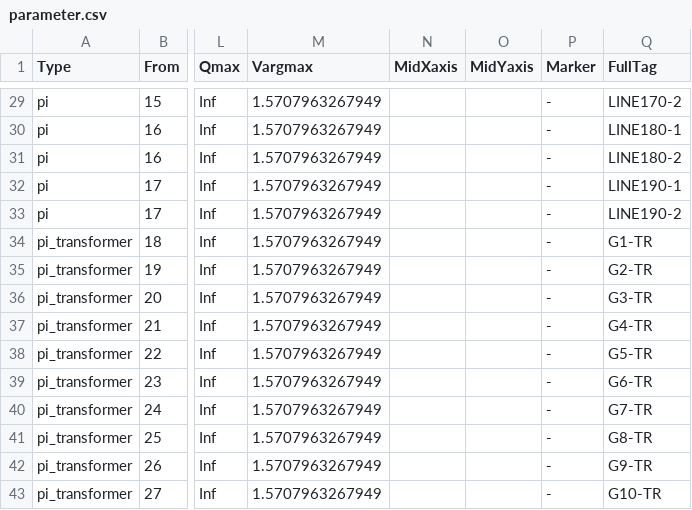
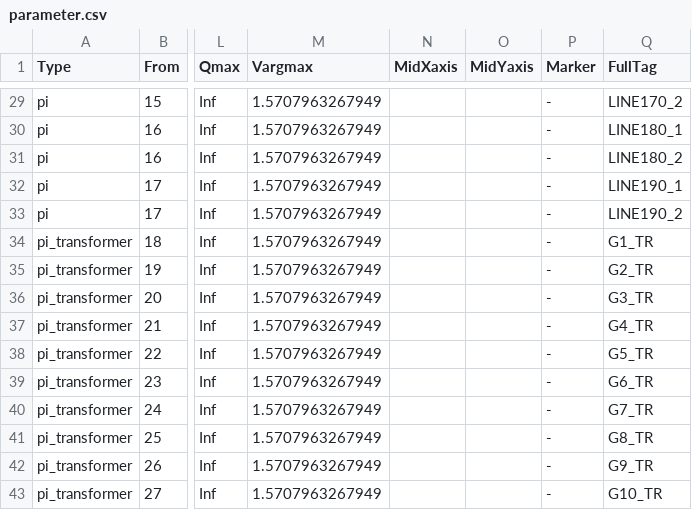
Before and after one commit to guilda-dev/guilda, a CSV file: _GUILDAobject/+network/@IEEJ_WEST10/night/branch/parameter.csv, drawn as a sheet; only a part is shown, gaps mark what is left out; the diff covers the shown part only; the diff names each change by its address in the sheet, - before the commit and + after, or states it on an @@ line.

```diff
--- a/_GUILDAobject/+network/@IEEJ_WEST10/night/branch/parameter.csv
+++ b/_GUILDAobject/+network/@IEEJ_WEST10/night/branch/parameter.csv
-Q29 (FullTag): LINE170-2
+Q29 (FullTag): LINE170_2
-Q30 (FullTag): LINE180-1
+Q30 (FullTag): LINE180_1
-Q31 (FullTag): LINE180-2
+Q31 (FullTag): LINE180_2
-Q32 (FullTag): LINE190-1
+Q32 (FullTag): LINE190_1
-Q33 (FullTag): LINE190-2
+Q33 (FullTag): LINE190_2
-Q34 (FullTag): G1-TR
+Q34 (FullTag): G1_TR
-Q35 (FullTag): G2-TR
+Q35 (FullTag): G2_TR
-Q36 (FullTag): G3-TR
+Q36 (FullTag): G3_TR
-Q37 (FullTag): G4-TR
+Q37 (FullTag): G4_TR
-Q38 (FullTag): G5-TR
+Q38 (FullTag): G5_TR
-Q39 (FullTag): G6-TR
+Q39 (FullTag): G6_TR
-Q40 (FullTag): G7-TR
+Q40 (FullTag): G7_TR
-Q41 (FullTag): G8-TR
+Q41 (FullTag): G8_TR
-Q42 (FullTag): G9-TR
+Q42 (FullTag): G9_TR
-Q43 (FullTag): G10-TR
+Q43 (FullTag): G10_TR
```
Also changed, not shown: 27 edited cells elsewhere in this file, _GUILDAobject/+network/@IEEJ_WEST10/peak/branch/parameter.csv, _GUILDAverification/IEEJ_WEST10/table4_5_scenarios.csv, 8 other files.
